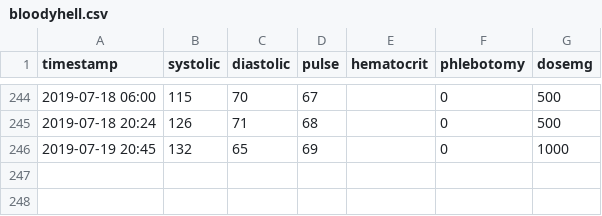
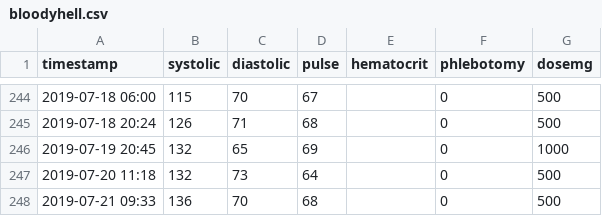
Before and after one commit to doerodney/pv, a CSV file: bloodyhell.csv, drawn as a sheet; only a part is shown, gaps mark what is left out.

Commit message:
Added recent data.

```diff
--- a/bloodyhell.csv
+++ b/bloodyhell.csv
@@ -246 +246,3 @@ timestamp,systolic,diastolic,pulse,hematocrit,phlebotomy,dosemg
 2019-07-19 20:45,132,65,69,,0,1000
+2019-07-20 11:18,132,73,64,,0,500
+2019-07-21 09:33,136,70,68,,0,500
```
